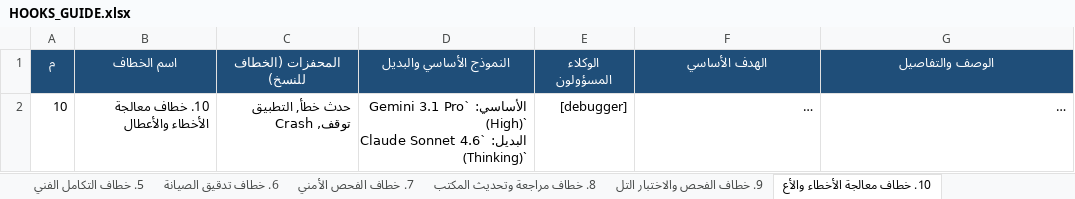
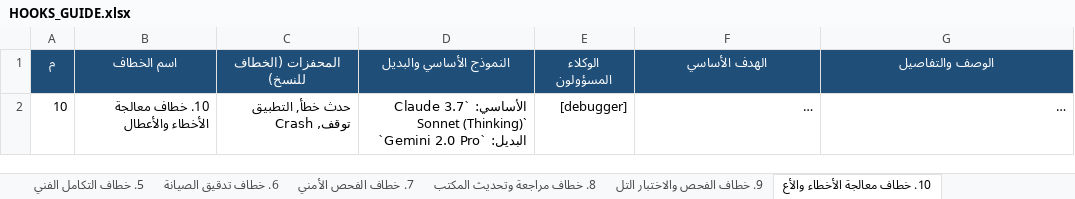
Before and after one commit to ibrahimalkateb965-tech/Quran, an Excel workbook: .agents/HOOKS_GUIDE.xlsx, sheet 10. خطاف معالجة الأخطاء والأع, drawn as a sheet; long unchanged cells end in …; values as stored, in another font and other column widths than the file's, no borders; ↵ is a line break in a cell; the diff names each change by its address in the sheet, - before the commit and + after, or states it on an @@ line.

Commit message:
feat(models): update model recommendations across all 19 hooks with Claude 3.7 Sonnet & Gemini 2.0 series

```diff
--- a/.agents/HOOKS_GUIDE.xlsx (sheet 10. خطاف معالجة الأخطاء والأع)
+++ b/.agents/HOOKS_GUIDE.xlsx (sheet 10. خطاف معالجة الأخطاء والأع)
-D2 (النموذج الأساسي والبديل): الأساسي: `Gemini 3.1 Pro (High)` ↵ البديل: `Claude Sonnet 4.6 (Thinking)`
+D2 (النموذج الأساسي والبديل): الأساسي: `Claude 3.7 Sonnet (Thinking)` ↵ البديل: `Gemini 2.0 Pro`
```
Also changed, not shown: sheet الملخص العام, sheet 8. خطاف مراجعة وتحديث المكتب, sheet 15. خطاف تنظيم وترتيب الأجهزة, sheet 1. خطاف البدء والافتتاح, sheet 16. خطاف ترتيب الملفات لمسار, sheet 17. خطاف إدارة تليجرام, 13 more sheets, 1 other file.
